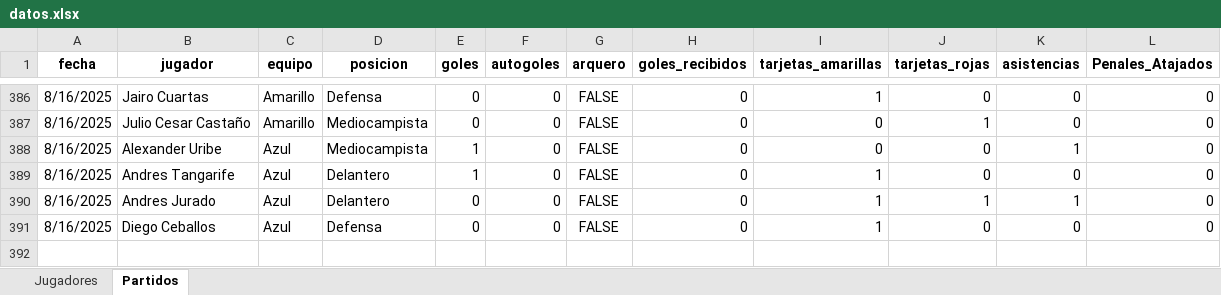
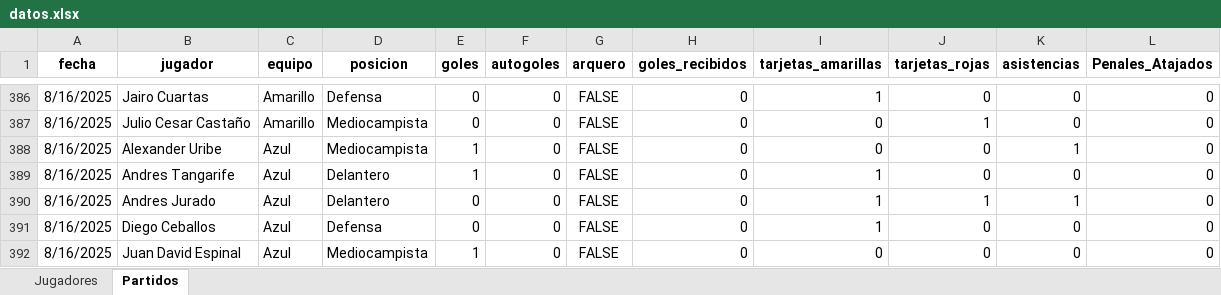
Before and after one commit to mgember/legendarios-fc, an Excel workbook: datos.xlsx, sheet Partidos, drawn as a sheet; only a part is shown, gaps mark what is left out; values as stored, in another font and other column widths than the file's, no borders; charts and pictures not drawn; the diff names each change by its address in the sheet, - before the commit and + after, or states it on an @@ line.

Commit message:
Add files via upload

```diff
--- a/datos.xlsx (sheet Partidos)
+++ b/datos.xlsx (sheet Partidos)
+row 392: 8/16/2025 | Juan David Espinal | Azul | Mediocampista | 1 | 0 | FALSE | 0 | 0 | 0 | 0 | 0
```
